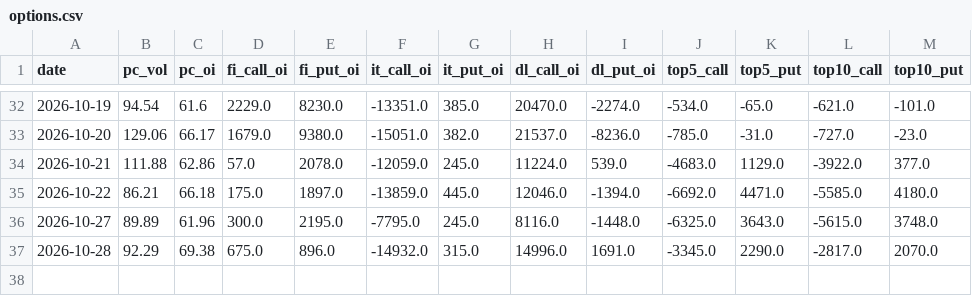
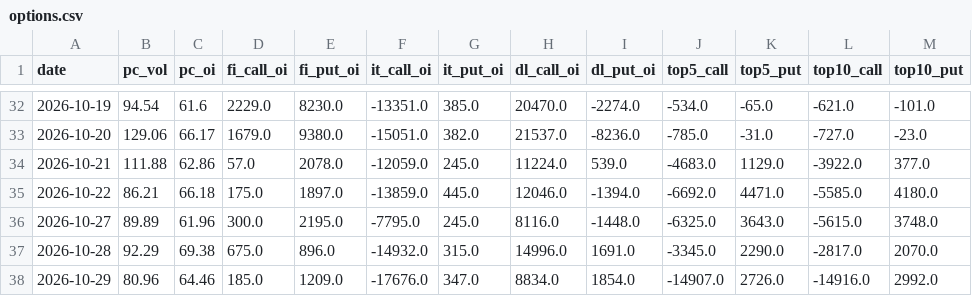
Before and after one commit to ChrisHo0317/Local_Dashboard, a CSV file: data/chips/options.csv, drawn as a sheet; only a part is shown, gaps mark what is left out; the diff names each change by its address in the sheet, - before the commit and + after, or states it on an @@ line.

```diff
--- a/data/chips/options.csv
+++ b/data/chips/options.csv
+row 38: 2026-10-29 | 80.96 | 64.46 | 185.0 | 1209.0 | -17676.0 | 347.0 | 8834.0 | 1854.0 | -14907.0 | 2726.0 | -14916.0 | 2992.0
```
Also changed, not shown: data/earnings_calls.csv, data/market/flags.csv, 18 other files.
